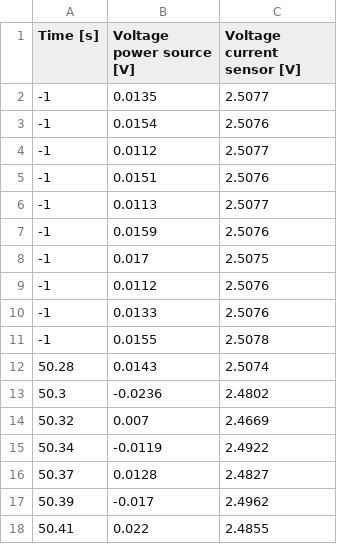
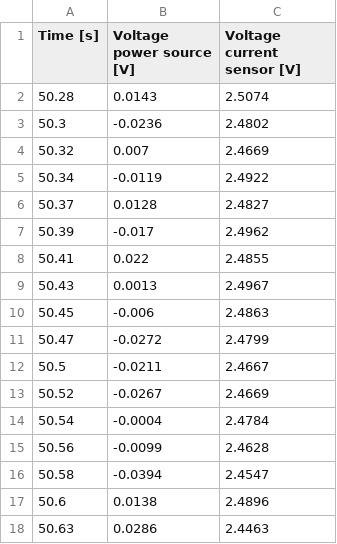
Before and after one commit to Docopol/morphing-wing, a CSV file: Data/DispAndForce/Dis3.csv, drawn as a sheet; only a part is shown; the shorter side is filled out with more unchanged rows.

Commit message:
update actuationForce

```diff
--- a/Data/DispAndForce/Dis3.csv
+++ b/Data/DispAndForce/Dis3.csv
@@ -1,12 +1,2 @@
 Time [s],Voltage power source [V],Voltage current sensor [V]
--1,0.0135,2.5077
--1,0.0154,2.5076
--1,0.0112,2.5077
--1,0.0151,2.5076
--1,0.0113,2.5077
--1,0.0159,2.5076
--1,0.017,2.5075
--1,0.0112,2.5076
--1,0.0133,2.5076
--1,0.0155,2.5078
 50.28,0.0143,2.5074
```
Also changed, not shown: Data/DispAndForce/Dis1.csv, Data/DispAndForce/Dis2.csv, 46 other files.
